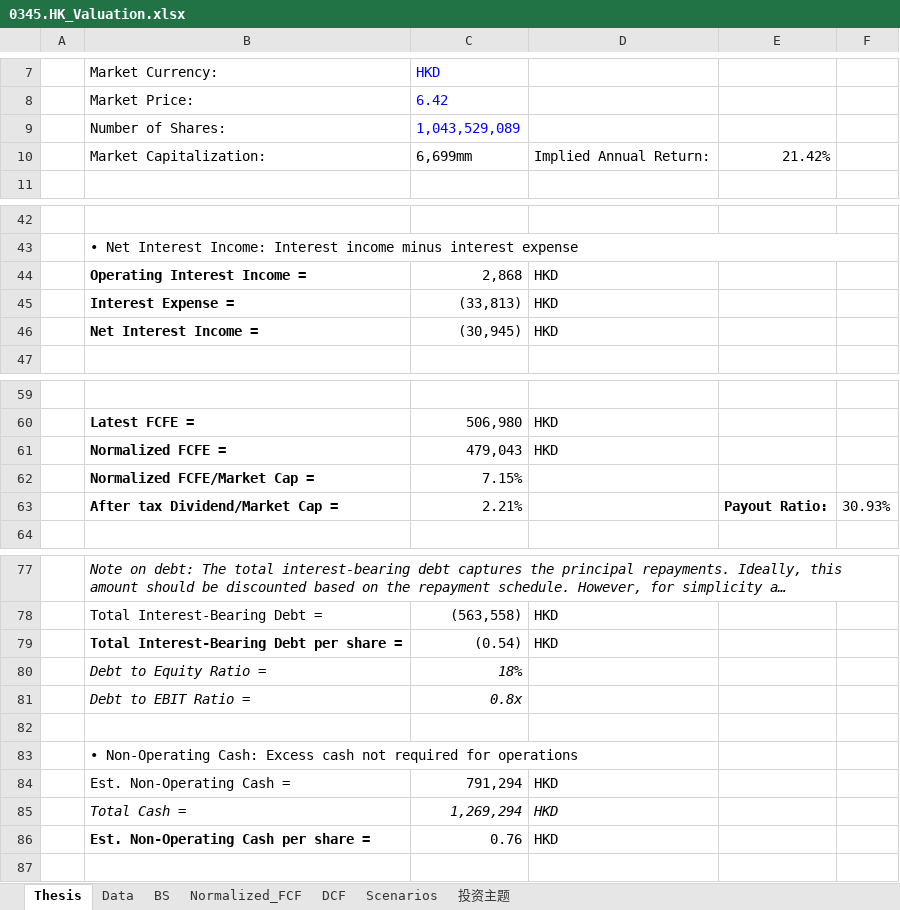
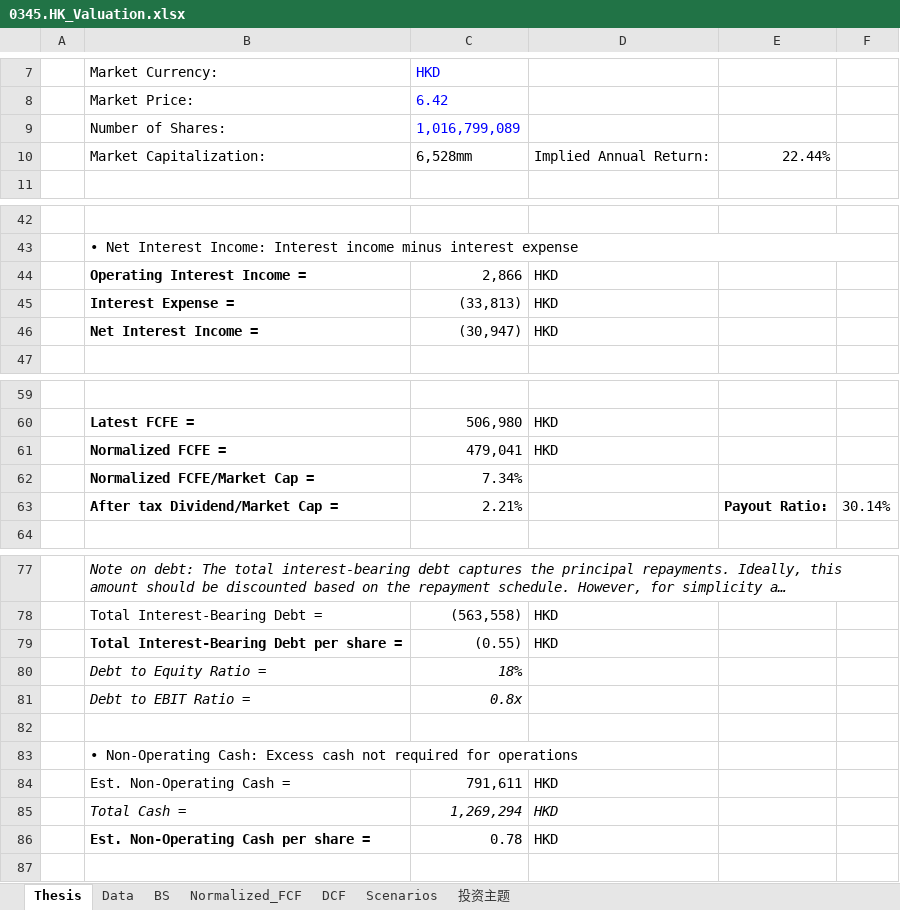
Before and after one commit to JerryChenz/Invest_Proc_1, an Excel workbook: financial_models/opportunities/0345.HK_Valuation.xlsx, sheet Thesis, drawn as a sheet; only a part is shown, gaps mark what is left out; long unchanged cells end in …; values as stored, in another font and other column widths than the file's, no borders; the diff covers the shown part only; the diff names each change by its address in the sheet, - before the commit and + after, or states it on an @@ line.

```diff
--- a/financial_models/opportunities/0345.HK_Valuation.xlsx (sheet Thesis)
+++ b/financial_models/opportunities/0345.HK_Valuation.xlsx (sheet Thesis)
-C9: 1,043,529,089
+C9: 1,016,799,089
-C10: 6,699mm
+C10: 6,528mm
-E10: 21.42%
+E10: 22.44%
-C44: 2,868
+C44: 2,866
-C46: (30,945)
+C46: (30,947)
-C61: 479,043
+C61: 479,041
-C62: 7.15%
+C62: 7.34%
-F63: 30.93%
+F63: 30.14%
-C79: (0.54)
+C79: (0.55)
-C84: 791,294
+C84: 791,611
-C86: 0.76
+C86: 0.78
```
Also changed, not shown: 25 edited cells elsewhere in this sheet, sheet DCF, sheet Normalized_FCF, sheet 投资主题, sheet Scenarios, sheet BS, formulas that keep their value, financial_models/opportunities/6186.HK_Valuation.xlsx.
